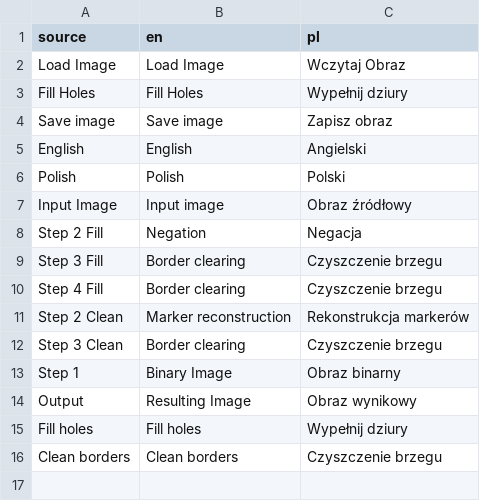
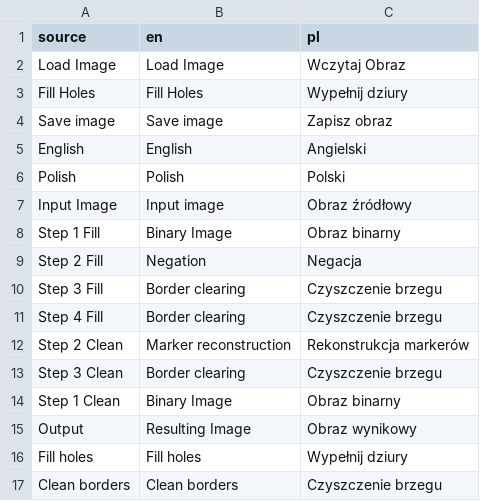
Before and after one commit to Radioo/epolis, a CSV file: text.csv, drawn as a sheet.

```diff
--- a/text.csv
+++ b/text.csv
@@ -7,2 +7,3 @@ Polish,Polish,Polski
 Input Image,Input image,Obraz źródłowy
+Step 1 Fill,Binary Image,Obraz binarny
 Step 2 Fill,Negation,Negacja
@@ -12,3 +13,3 @@ Step 2 Clean,Marker reconstruction,Rekonstrukcja markerów
 Step 3 Clean,Border clearing,Czyszczenie brzegu
-Step 1,Binary Image,Obraz binarny
+Step 1 Clean,Binary Image,Obraz binarny
 Output,Resulting Image,Obraz wynikowy
```
Also changed, not shown: 2 other files.
